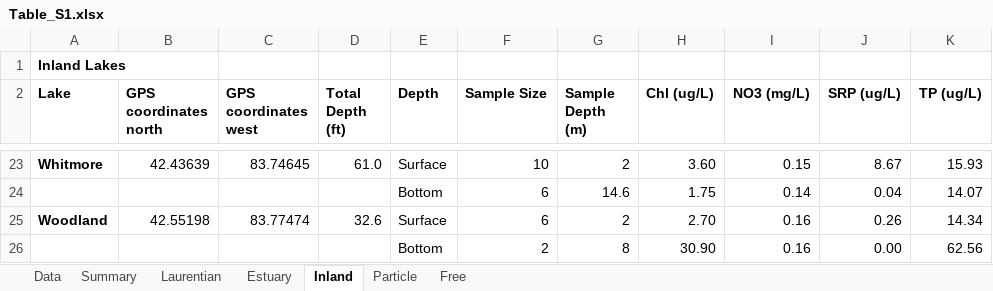
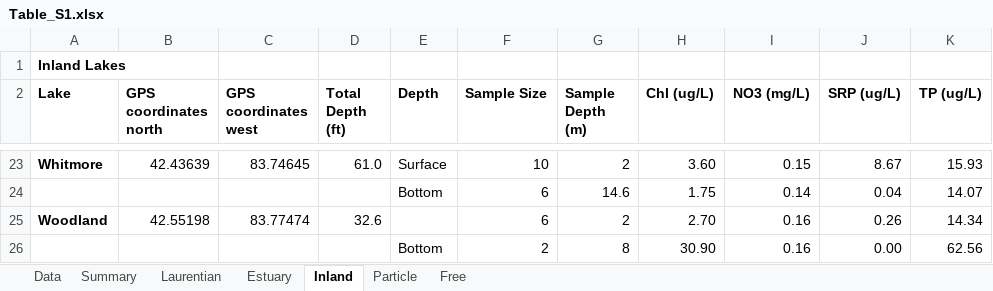
Before and after one commit to DenefLab/Verruco, an Excel workbook: tables/Table_S1.xlsx, sheet Inland, drawn as a sheet; only a part is shown, gaps mark what is left out; values as stored, in another font and other column widths than the file's, no borders; the diff names each change by its address in the sheet, - before the commit and + after, or states it on an @@ line.

```diff
--- a/tables/Table_S1.xlsx (sheet Inland)
+++ b/tables/Table_S1.xlsx (sheet Inland)
-E25 (Depth): Surface
+E25 (Depth): (empty)
```
Also changed, not shown: sheet Estuary, 1 other file.
